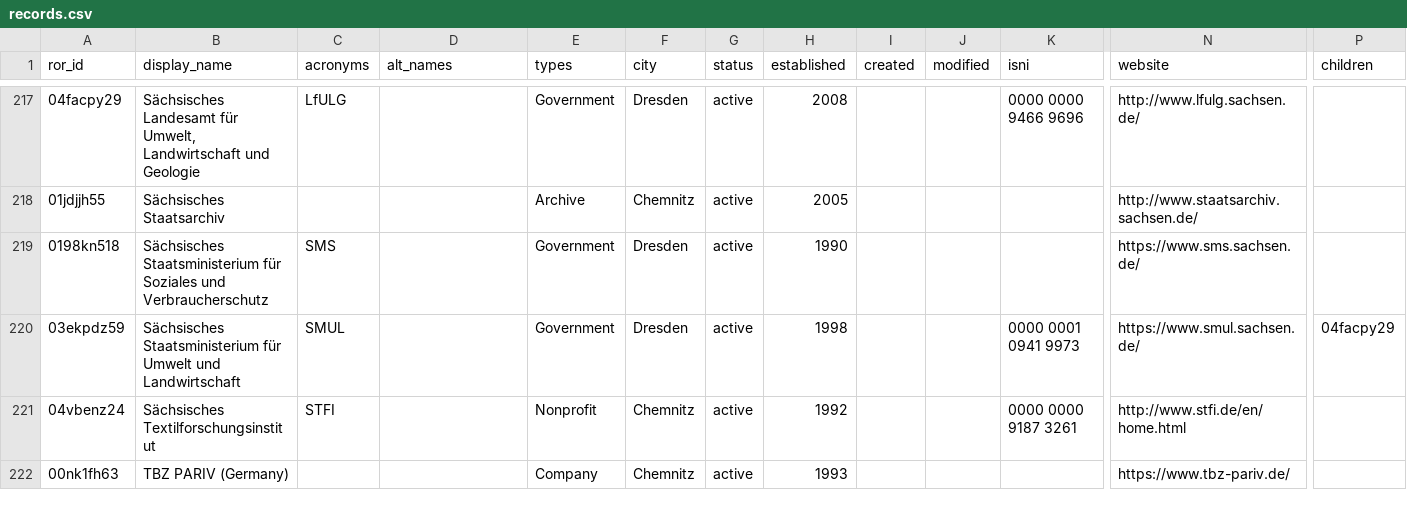
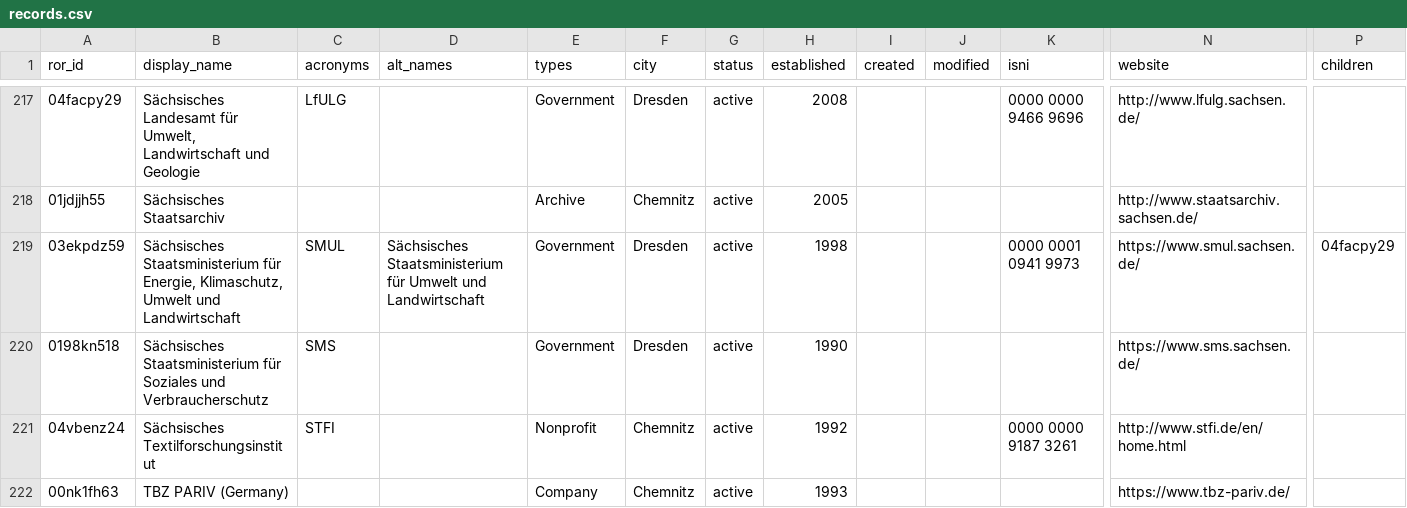
Before and after one commit to slub/saxon-ror, a CSV file: data/records.csv, drawn as a sheet; only a part is shown, gaps mark what is left out; removed rows and columns are numbered as before the commit, all else as after; rows hold the shown columns only; the diff names each change by its address in the sheet, - before the commit and + after, or states it on an @@ line.

Commit message:
data: ROR dump v1.44 (2024-03-28)
Saxon subset: 245 records (v1 schema).
Source: ROR data dump v1.44, DOI 10.5281/zenodo.10892220 (concept 10.5281/zenodo.6347574).
Filtered from https://zenodo.org/records/10892220.

```diff
--- a/data/records.csv
+++ b/data/records.csv
+row 219: 03ekpdz59 | Sächsisches Staatsministerium für Energie, Klimaschutz, Umwelt und Landwirtschaft | SMUL | Sächsisches Staatsministerium für Umwelt und Landwirtschaft | Government | Dresden | active | 1998 |  |  | 0000 0001 0941 9973 | https://www.smul.sachsen.de/ | 04facpy29
-row 220: 03ekpdz59 | Sächsisches Staatsministerium für Umwelt und Landwirtschaft | SMUL |  | Government | Dresden | active | 1998 |  |  | 0000 0001 0941 9973 | https://www.smul.sachsen.de/ | 04facpy29
```
Also changed, not shown: 4 other files.
